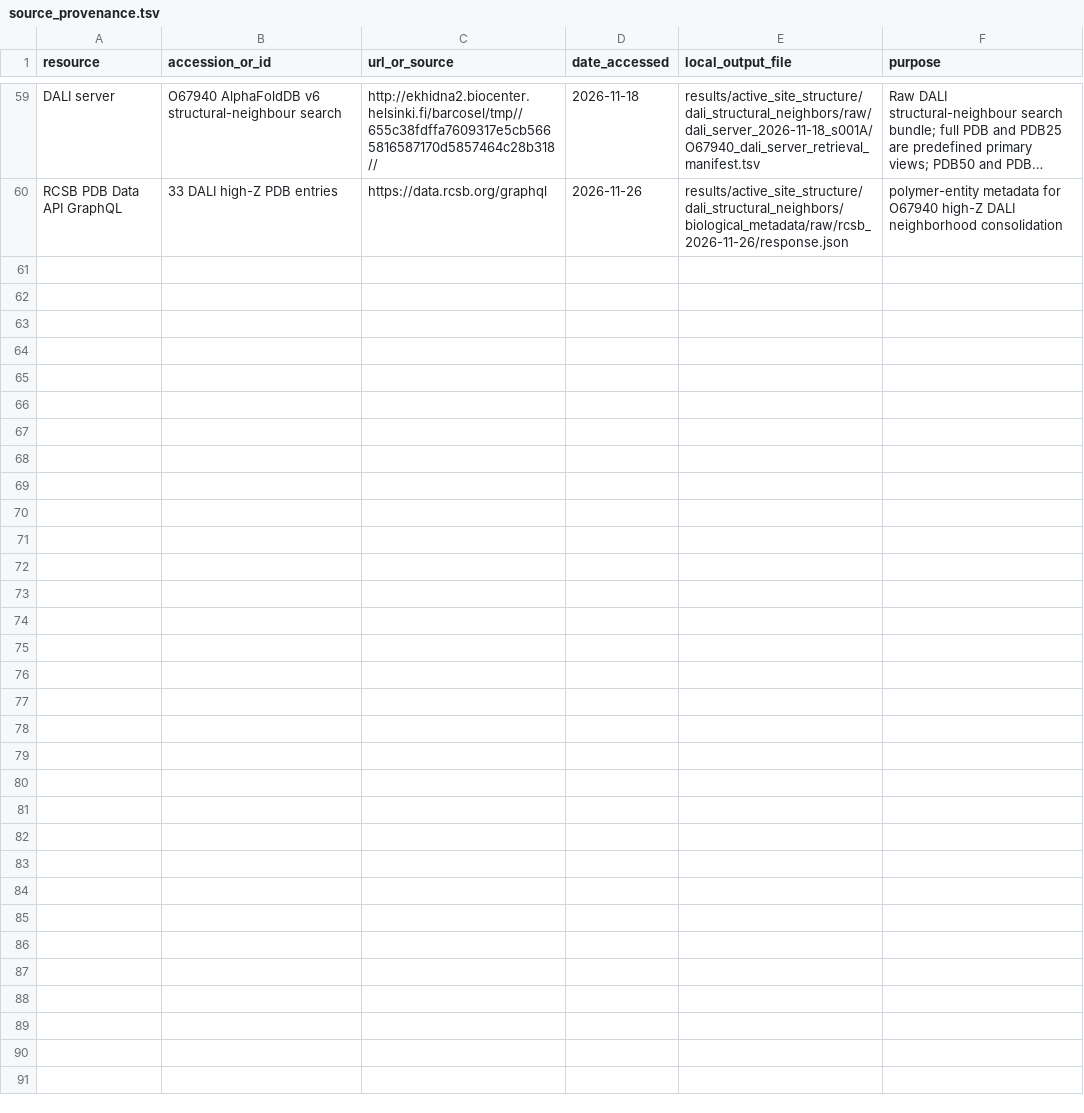
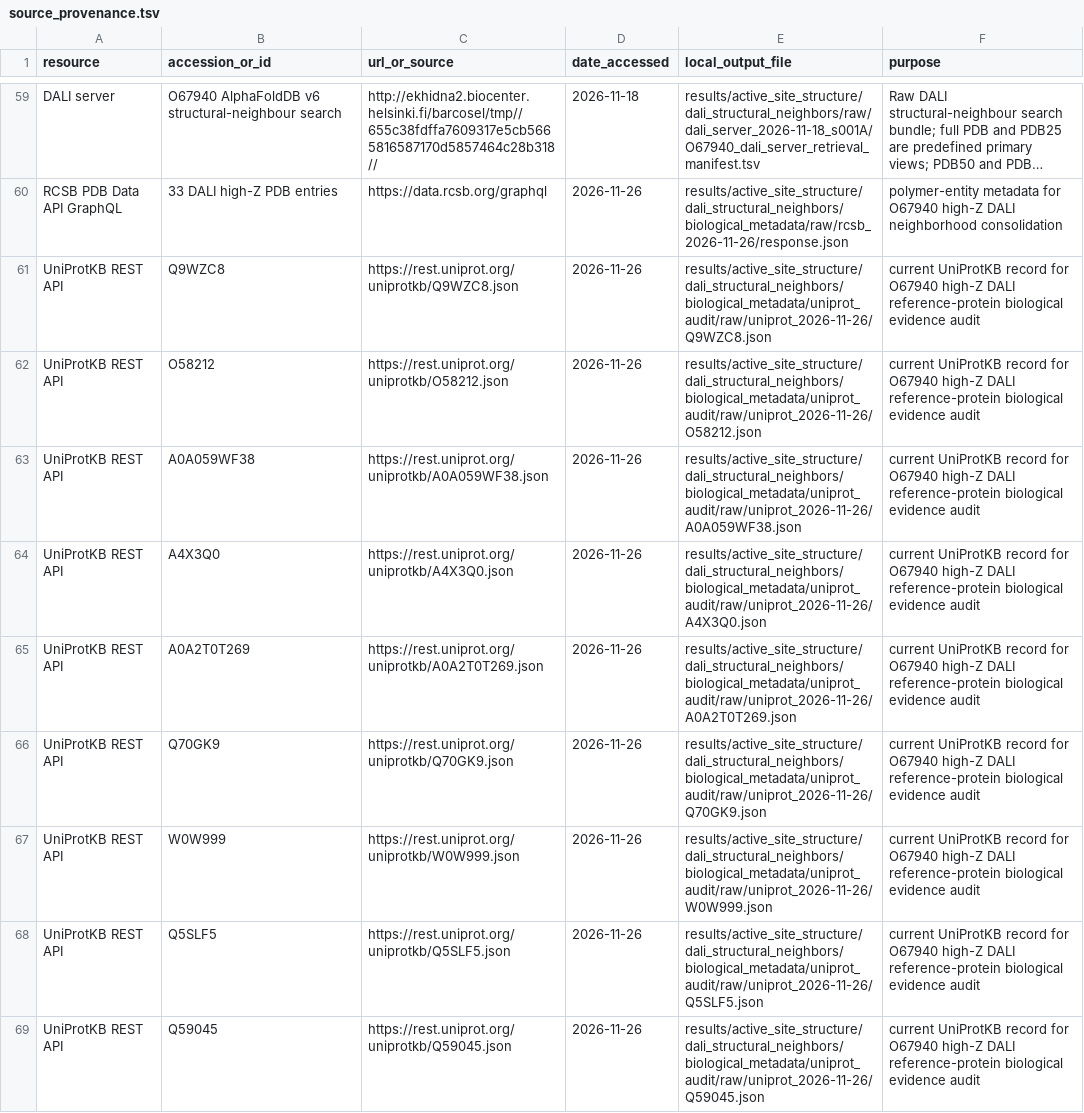
Before and after one commit to KingLouis237/O67940-EvidenceChain-BioInfo, a TSV file: metadata/source_provenance.tsv, drawn as a sheet; only a part is shown, gaps mark what is left out; long unchanged cells end in …; the diff names each change by its address in the sheet, - before the commit and + after, or states it on an @@ line.

Commit message:
Freeze UniProt acquisition for DALI reference proteins

```diff
--- a/metadata/source_provenance.tsv
+++ b/metadata/source_provenance.tsv
+row 61: UniProtKB REST API | Q9WZC8 | https://rest.uniprot.org/uniprotkb/Q9WZC8.json | 2026-11-26 | results/active_site_structure/dali_structural_neighbors/biological_metadata/uniprot_audit/raw/uniprot_2026-11-26/Q9WZC8.json | current UniProtKB record for O67940 high-Z DALI reference-protein biological evidence audit
+row 62: UniProtKB REST API | O58212 | https://rest.uniprot.org/uniprotkb/O58212.json | 2026-11-26 | results/active_site_structure/dali_structural_neighbors/biological_metadata/uniprot_audit/raw/uniprot_2026-11-26/O58212.json | current UniProtKB record for O67940 high-Z DALI reference-protein biological evidence audit
+row 63: UniProtKB REST API | A0A059WF38 | https://rest.uniprot.org/uniprotkb/A0A059WF38.json | 2026-11-26 | results/active_site_structure/dali_structural_neighbors/biological_metadata/uniprot_audit/raw/uniprot_2026-11-26/A0A059WF38.json | current UniProtKB record for O67940 high-Z DALI reference-protein biological evidence audit
+row 64: UniProtKB REST API | A4X3Q0 | https://rest.uniprot.org/uniprotkb/A4X3Q0.json | 2026-11-26 | results/active_site_structure/dali_structural_neighbors/biological_metadata/uniprot_audit/raw/uniprot_2026-11-26/A4X3Q0.json | current UniProtKB record for O67940 high-Z DALI reference-protein biological evidence audit
+row 65: UniProtKB REST API | A0A2T0T269 | https://rest.uniprot.org/uniprotkb/A0A2T0T269.json | 2026-11-26 | results/active_site_structure/dali_structural_neighbors/biological_metadata/uniprot_audit/raw/uniprot_2026-11-26/A0A2T0T269.json | current UniProtKB record for O67940 high-Z DALI reference-protein biological evidence audit
+row 66: UniProtKB REST API | Q70GK9 | https://rest.uniprot.org/uniprotkb/Q70GK9.json | 2026-11-26 | results/active_site_structure/dali_structural_neighbors/biological_metadata/uniprot_audit/raw/uniprot_2026-11-26/Q70GK9.json | current UniProtKB record for O67940 high-Z DALI reference-protein biological evidence audit
+row 67: UniProtKB REST API | W0W999 | https://rest.uniprot.org/uniprotkb/W0W999.json | 2026-11-26 | results/active_site_structure/dali_structural_neighbors/biological_metadata/uniprot_audit/raw/uniprot_2026-11-26/W0W999.json | current UniProtKB record for O67940 high-Z DALI reference-protein biological evidence audit
+row 68: UniProtKB REST API | Q5SLF5 | https://rest.uniprot.org/uniprotkb/Q5SLF5.json | 2026-11-26 | results/active_site_structure/dali_structural_neighbors/biological_metadata/uniprot_audit/raw/uniprot_2026-11-26/Q5SLF5.json | current UniProtKB record for O67940 high-Z DALI reference-protein biological evidence audit
+row 69: UniProtKB REST API | Q59045 | https://rest.uniprot.org/uniprotkb/Q59045.json | 2026-11-26 | results/active_site_structure/dali_structural_neighbors/biological_metadata/uniprot_audit/raw/uniprot_2026-11-26/Q59045.json | current UniProtKB record for O67940 high-Z DALI reference-protein biological evidence audit
```
Also changed, not shown: 24 other files.
